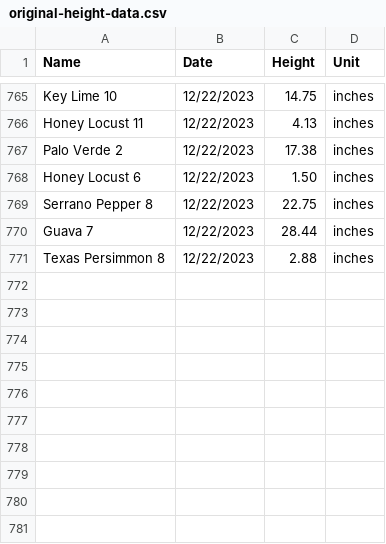
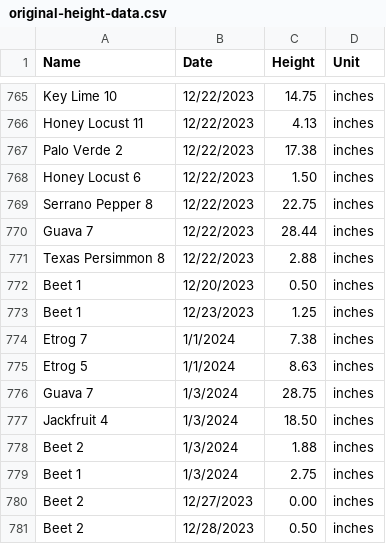
Before and after one commit to jpiccirillo/gantt-plant-timeline, a CSV file: original-height-data.csv, drawn as a sheet; only a part is shown, gaps mark what is left out; the diff names each change by its address in the sheet, - before the commit and + after, or states it on an @@ line.

```diff
--- a/original-height-data.csv
+++ b/original-height-data.csv
+row 772: Beet 1 | 12/20/2023 | 0.50 | inches
+row 773: Beet 1 | 12/23/2023 | 1.25 | inches
+row 774: Etrog 7 | 1/1/2024 | 7.38 | inches
+row 775: Etrog 5 | 1/1/2024 | 8.63 | inches
+row 776: Guava 7 | 1/3/2024 | 28.75 | inches
+row 777: Jackfruit 4 | 1/3/2024 | 18.50 | inches
+row 778: Beet 2 | 1/3/2024 | 1.88 | inches
+row 779: Beet 1 | 1/3/2024 | 2.75 | inches
+row 780: Beet 2 | 12/27/2023 | 0.00 | inches
+row 781: Beet 2 | 12/28/2023 | 0.50 | inches
```
Also changed, not shown: original-data.csv.
